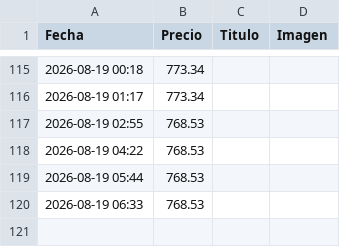
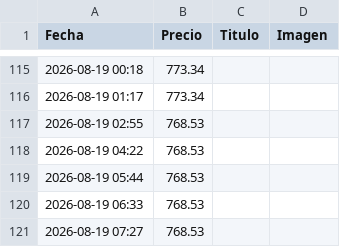
Before and after one commit to YoEl002/rastreador-precios, a CSV file: historial_precios.csv, drawn as a sheet; only a part is shown, gaps mark what is left out.

```diff
--- a/historial_precios.csv
+++ b/historial_precios.csv
@@ -120 +120,2 @@ Fecha,Precio,Titulo,Imagen
 2026-08-19 06:33,768.53,,
+2026-08-19 07:27,768.53,,
```
Also changed, not shown: 1 other file.
